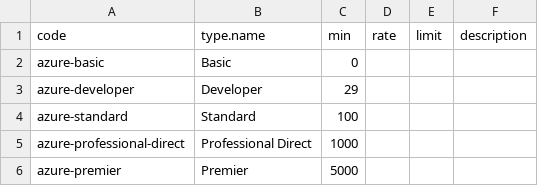
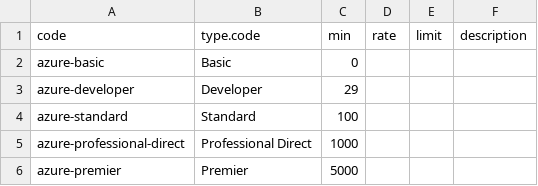
Before and after one commit to ligoj/plugin-prov-azure, a CSV file: src/main/resources/csv/azure-prov-support-price.csv, drawn as a sheet.

Commit message:
Update to plugin-prov 2.0

```diff
--- a/src/main/resources/csv/azure-prov-support-price.csv
+++ b/src/main/resources/csv/azure-prov-support-price.csv
@@ -1,2 +1,2 @@
-code;type.name;min;rate;limit;description
+code;type.code;min;rate;limit;description
 azure-basic;Basic;0
```
Also changed, not shown: src/main/resources/csv/azure-prov-support-type.csv, 4 other files.
